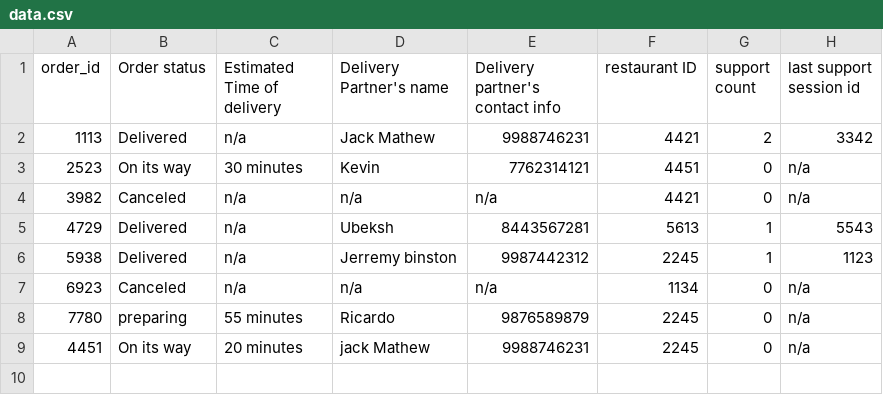
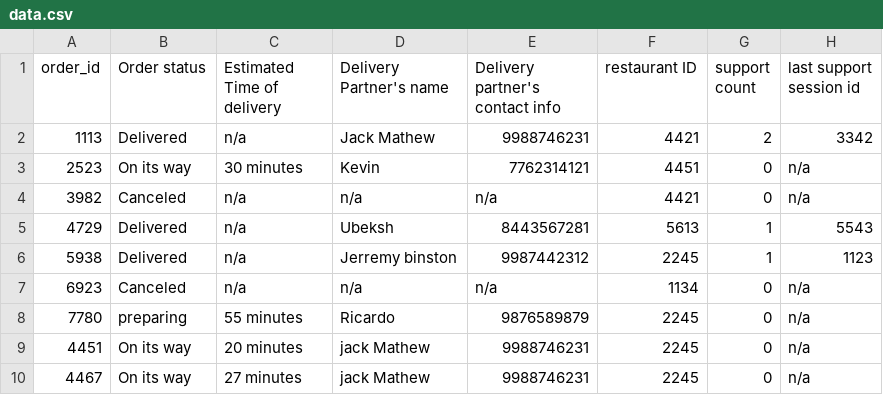
Before and after one commit to ExoPexodus/ai_voice_support_bot, a CSV file: src/data/data.csv, drawn as a sheet.

```diff
--- a/src/data/data.csv
+++ b/src/data/data.csv
@@ -9 +9,2 @@ order_id,Order status,Estimated Time of delivery,Delivery Partner's name,Deliver
 4451,On its way,20 minutes,jack Mathew,9988746231,2245,0,n/a
+4467,On its way,27 minutes,jack Mathew,9988746231,2245,0,n/a
```
Also changed, not shown: 4 other files.
